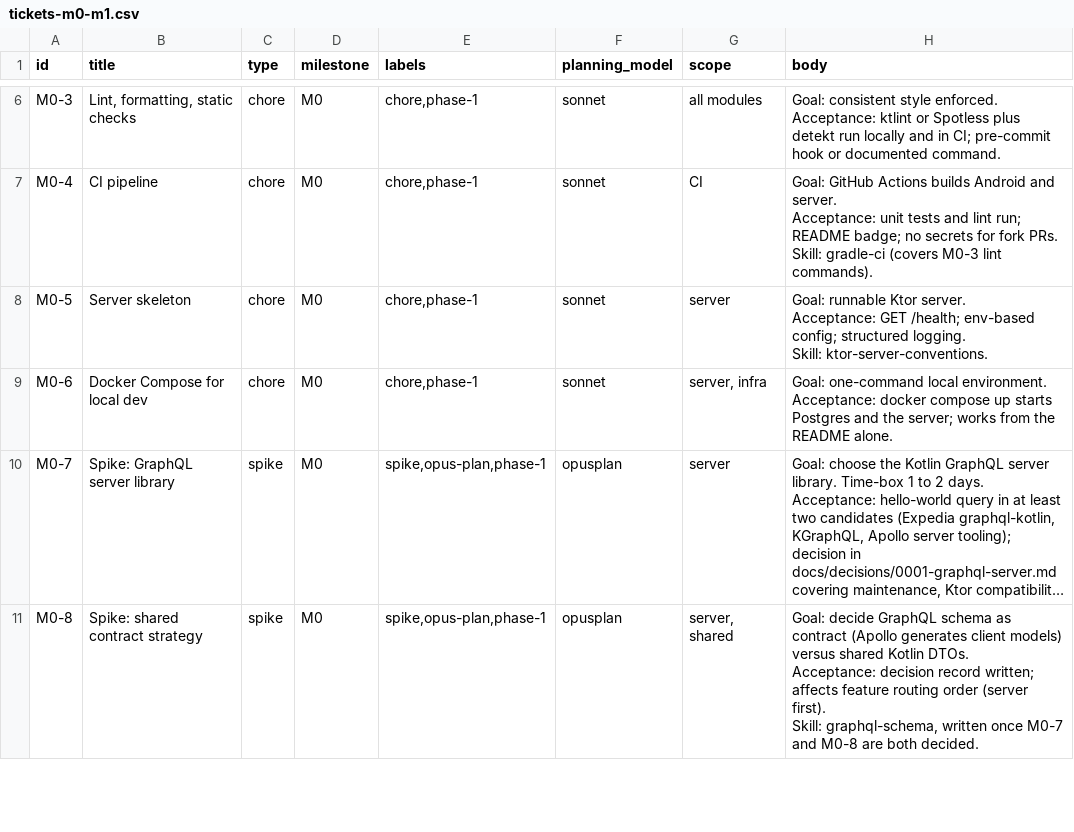
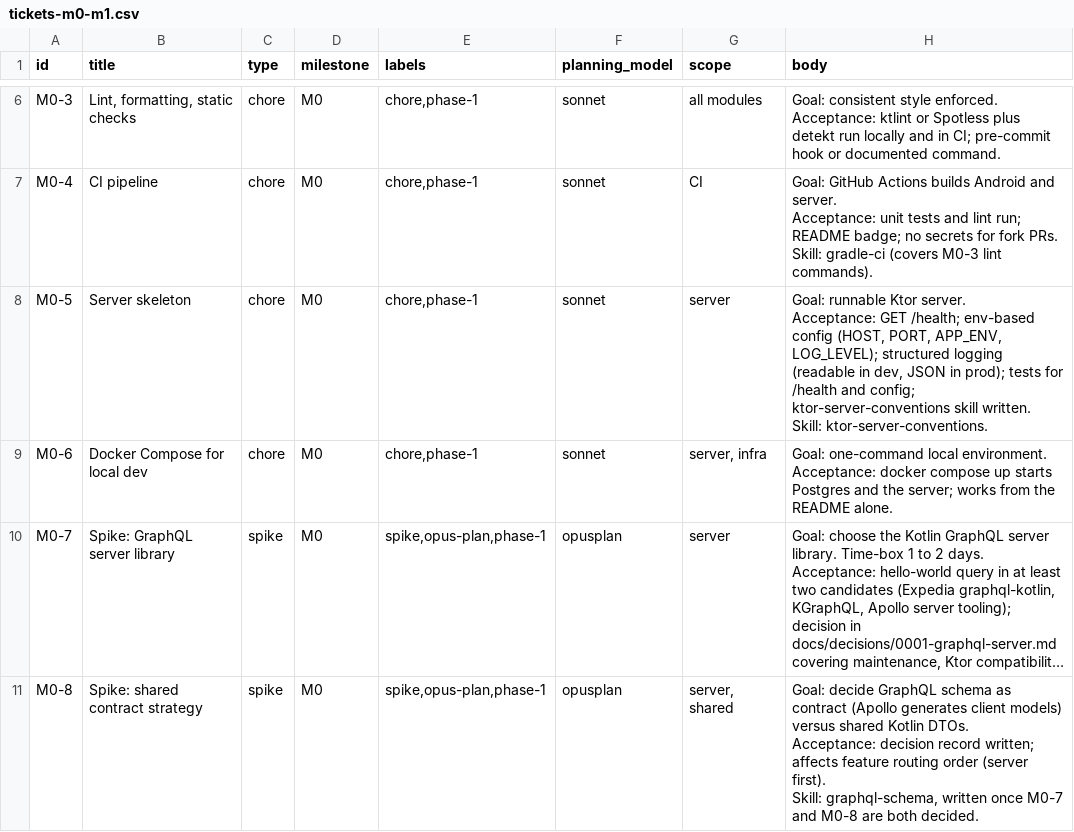
Before and after one commit to greenzean/anime-kmp, a CSV file: docs/tickets-m0-m1.csv, drawn as a sheet; only a part is shown, gaps mark what is left out; long unchanged cells end in ….

Commit message:
M0-5: Server skeleton
Ktor server with GET /health, env-based config, dev/JSON logging, tests, and the ktor-server-conventions skill.

```diff
--- a/docs/tickets-m0-m1.csv
+++ b/docs/tickets-m0-m1.csv
@@ -18,5 +18,5 @@ Acceptance: unit tests and lint run; README badge; no secrets for fork PRs.
 Skill: gradle-ci (covers M0-3 lint commands)."
-M0-5,Server skeleton,chore,M0,"chore,phase-1",sonnet,server,"Goal: runnable Ktor server.
-Acceptance: GET /health; env-based config; structured logging.
-Skill: ktor-server-conventions."
+M0-5,Server skeleton,chore,M0,"chore,phase-1",sonnet,server,"Goal: runnable Ktor server.
+Acceptance: GET /health; env-based config (HOST, PORT, APP_ENV, LOG_LEVEL); structured logging (readable in dev, JSON in prod); tests for /health and config; ktor-server-conventions skill written.
+Skill: ktor-server-conventions."
 M0-6,Docker Compose for local dev,chore,M0,"chore,phase-1",sonnet,"server, infra","Goal: one-command local environment.
```
Also changed, not shown: 16 other files.
